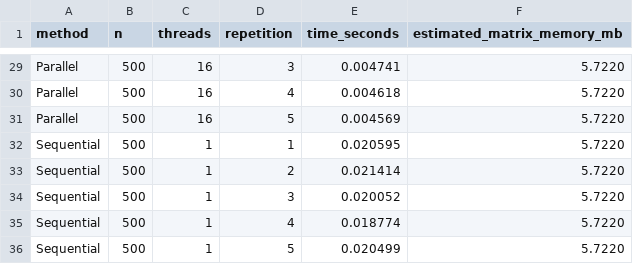
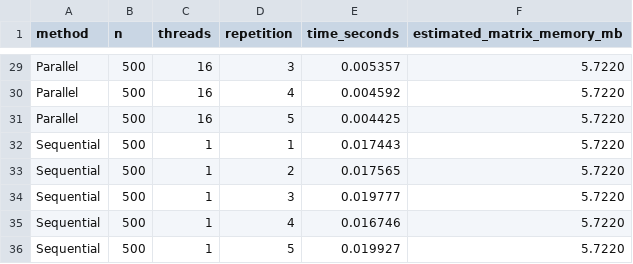
Before and after one commit to inestorres102/Assignment03_Torres_Materials, a CSV file: results_parallel.csv, drawn as a sheet; only a part is shown, gaps mark what is left out; the diff covers the shown part only; the diff names each change by its address in the sheet, - before the commit and + after, or states it on an @@ line.

```diff
--- a/results_parallel.csv
+++ b/results_parallel.csv
-E29 (time_seconds): 0.004741
+E29 (time_seconds): 0.005357
-E30 (time_seconds): 0.004618
+E30 (time_seconds): 0.004592
-E31 (time_seconds): 0.004569
+E31 (time_seconds): 0.004425
-E32 (time_seconds): 0.020595
+E32 (time_seconds): 0.017443
-E33 (time_seconds): 0.021414
+E33 (time_seconds): 0.017565
-E34 (time_seconds): 0.020052
+E34 (time_seconds): 0.019777
-E35 (time_seconds): 0.018774
+E35 (time_seconds): 0.016746
-E36 (time_seconds): 0.020499
+E36 (time_seconds): 0.019927
```
Also changed, not shown: 27 edited cells elsewhere in this file.
